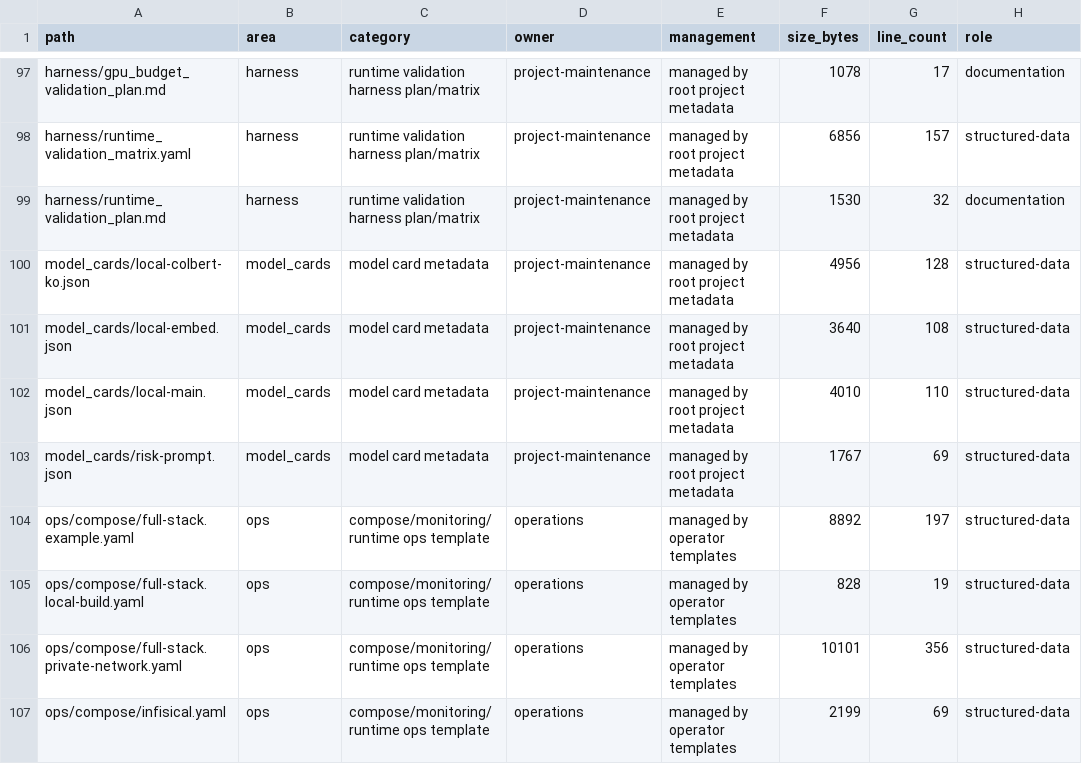
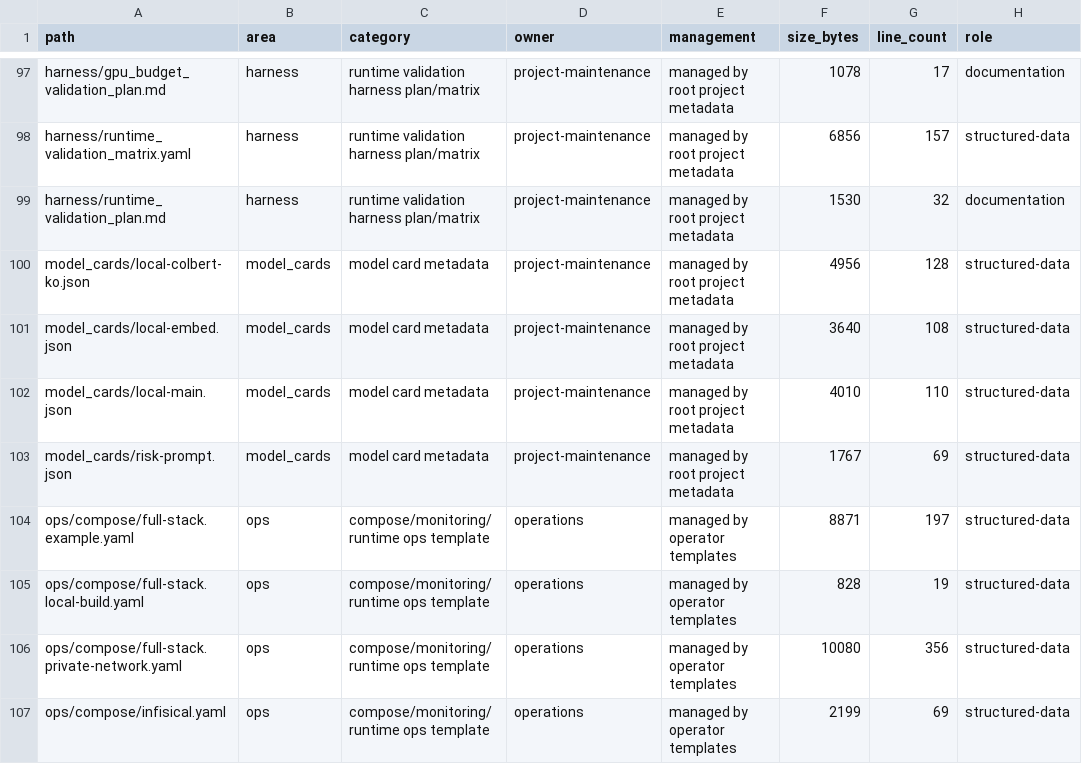
Before and after one commit to so9093-K/On-Premise-LLM-Serving-Platform, a CSV file: reports/refactor/project_inventory_current.csv, drawn as a sheet; only a part is shown, gaps mark what is left out; the diff covers the shown part only; the diff names each change by its address in the sheet, - before the commit and + after, or states it on an @@ line.

Commit message:
fix(release): 릴리스 gate 안정화 및 ColBERT 런타임 검증 강화
ColBERT 모델의 의존성 로딩 방식을 개선하고, 환경 설정 제약 및 배포 패키징 검증(Inventory Check) 로직을 강화한다.

[ColBERT Runtime]
- model.py: transformers 모듈의 top-level import를 제거하고 encoder 로딩 시점에만 가져오는 lazy import 적용
- Dockerfile.colbert-ko-vllm: torch, vllm, transformers 런타임 의존성 체크 추가
- Compose 및 Config: ColBERT production dtype을 float32로 고정하고 validate_vllm_compose.py에 source-of-truth 검사 추가

[Build & Packaging]
- package_release.sh: staged tree 기준 inventory 재생성 로직 개선
- zip 내부 실제 파일 목록과 inventory 간 self-check 추가

[Testing]
- lazy import, dtype validator, Dockerfile 의존성 검사, package inventory self-check 회귀 테스트 보강

```diff
--- a/reports/refactor/project_inventory_current.csv
+++ b/reports/refactor/project_inventory_current.csv
-F104 (size_bytes): 8892
+F104 (size_bytes): 8871
-F106 (size_bytes): 10101
+F106 (size_bytes): 10080
```
Also changed, not shown: 26 edited cells elsewhere in this file, 13 other files.
